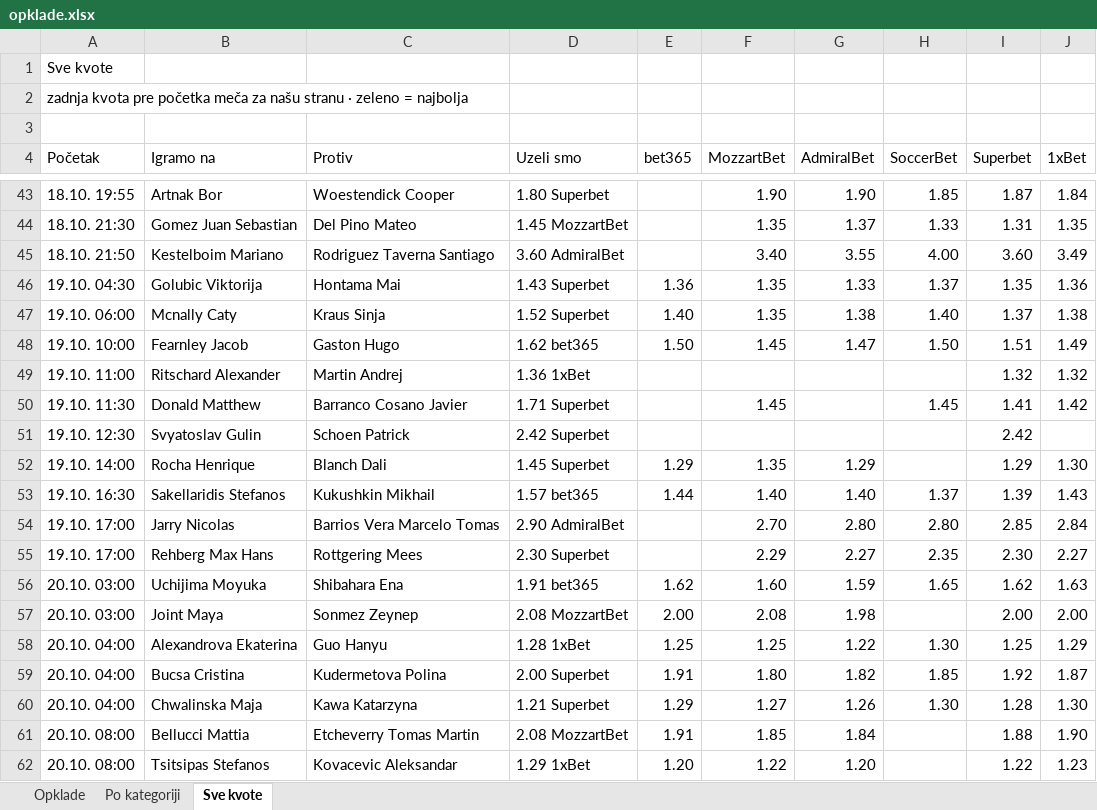
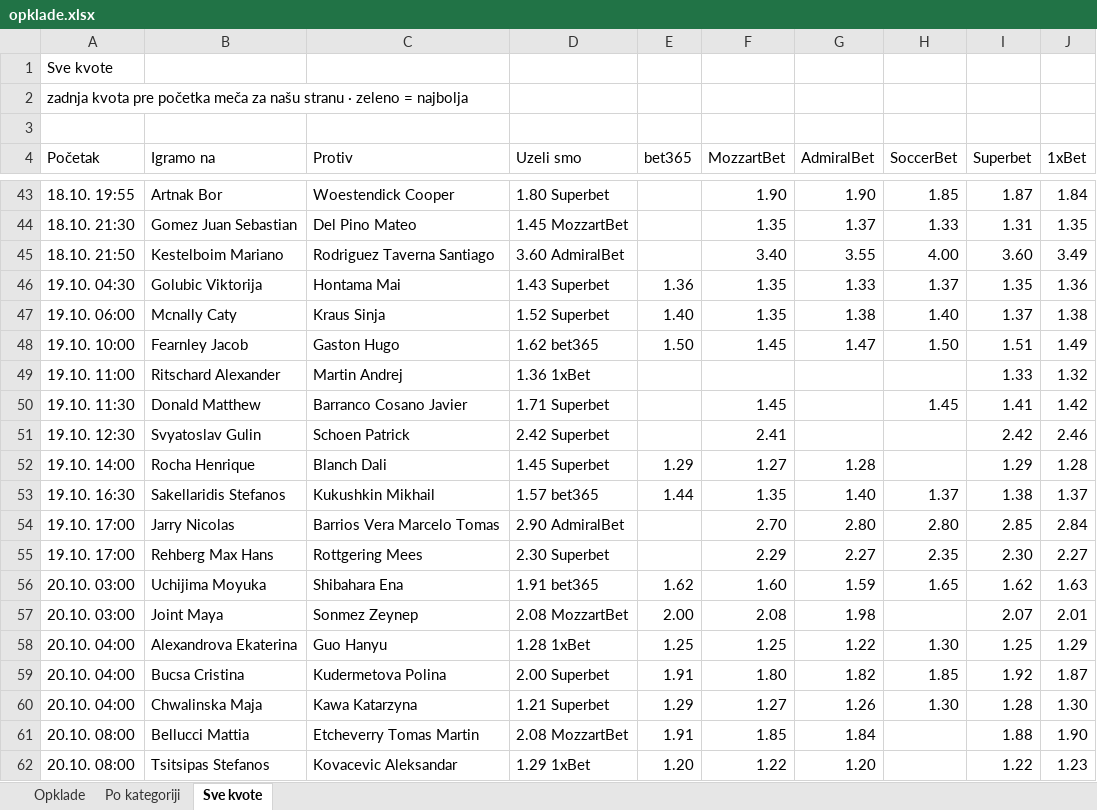
Before and after one commit to andreja69420/pantasocial, an Excel workbook: research/tennis-ml/paper/opklade.xlsx, sheet Sve kvote, drawn as a sheet; only a part is shown, gaps mark what is left out; values as stored, in another font and other column widths than the file's, no cell formats; the diff names each change by its address in the sheet, - before the commit and + after, or states it on an @@ line.

```diff
--- a/research/tennis-ml/paper/opklade.xlsx (sheet Sve kvote)
+++ b/research/tennis-ml/paper/opklade.xlsx (sheet Sve kvote)
-I49 (Superbet): 1.32
+I49 (Superbet): 1.33
-F51 (MozzartBet): (empty)
+F51 (MozzartBet): 2.41
-J51 (1xBet): (empty)
+J51 (1xBet): 2.46
-F52 (MozzartBet): 1.35
+F52 (MozzartBet): 1.27
-G52 (AdmiralBet): 1.29
+G52 (AdmiralBet): 1.28
-J52 (1xBet): 1.30
+J52 (1xBet): 1.28
-F53 (MozzartBet): 1.40
+F53 (MozzartBet): 1.35
-I53 (Superbet): 1.39
+I53 (Superbet): 1.38
-J53 (1xBet): 1.43
+J53 (1xBet): 1.37
-I57 (Superbet): 2.00
+I57 (Superbet): 2.07
-J57 (1xBet): 2.00
+J57 (1xBet): 2.01
```
Also changed, not shown: sheet Opklade, cell formats, 2 other files.
